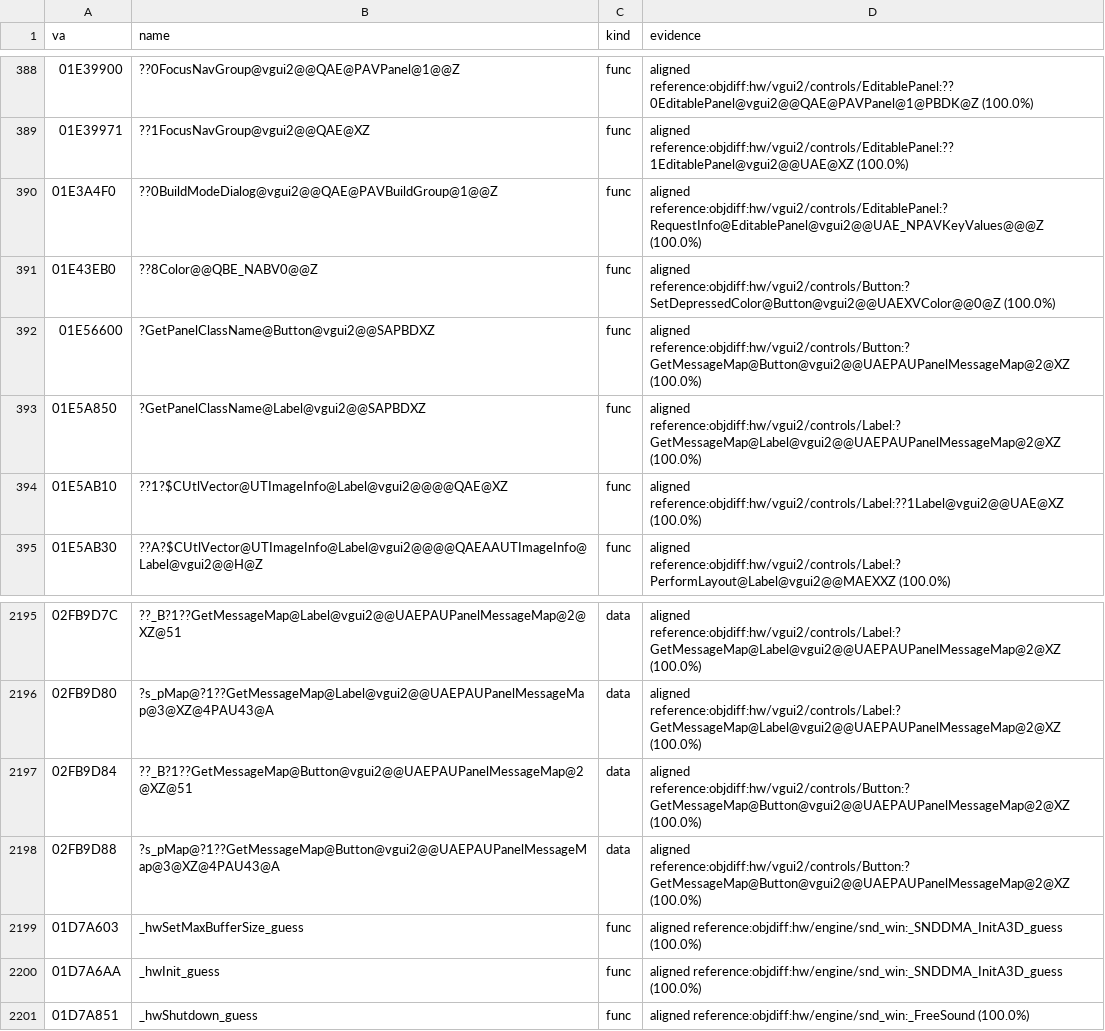
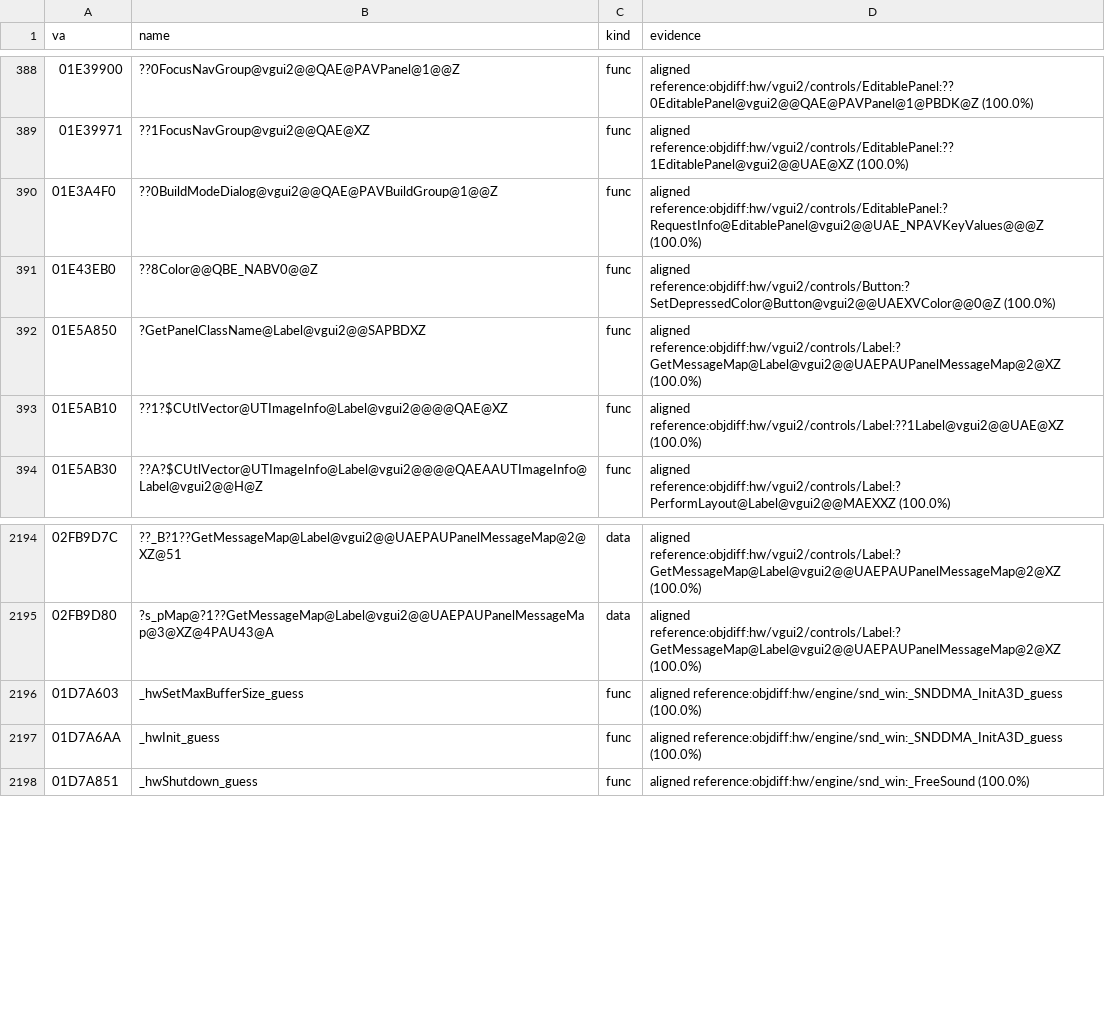
Before and after one commit to caixax/DeCoF, a CSV file: tools/symbols/hw_auto.csv, drawn as a sheet; only a part is shown, gaps mark what is left out; the diff names each change by its address in the sheet, - before the commit and + after, or states it on an @@ line.

```diff
--- a/tools/symbols/hw_auto.csv
+++ b/tools/symbols/hw_auto.csv
-row 392: 01E56600 | ?GetPanelClassName@Button@vgui2@@SAPBDXZ | func | aligned reference:objdiff:hw/vgui2/controls/Button:?GetMessageMap@Button@vgui2@@UAEPAUPanelMessageMap@2@XZ (100.0%)
-row 2197: 02FB9D84 | ??_B?1??GetMessageMap@Button@vgui2@@UAEPAUPanelMessageMap@2@XZ@51 | data | aligned reference:objdiff:hw/vgui2/controls/Button:?GetMessageMap@Button@vgui2@@UAEPAUPanelMessageMap@2@XZ (100.0%)
-row 2198: 02FB9D88 | ?s_pMap@?1??GetMessageMap@Button@vgui2@@UAEPAUPanelMessageMap@3@XZ@4PAU43@A | data | aligned reference:objdiff:hw/vgui2/controls/Button:?GetMessageMap@Button@vgui2@@UAEPAUPanelMessageMap@2@XZ (100.0%)
```
Also changed, not shown: tools/symbols/hw_bytes.csv, tools/symbols/hw_manual.csv, 7 other files.
